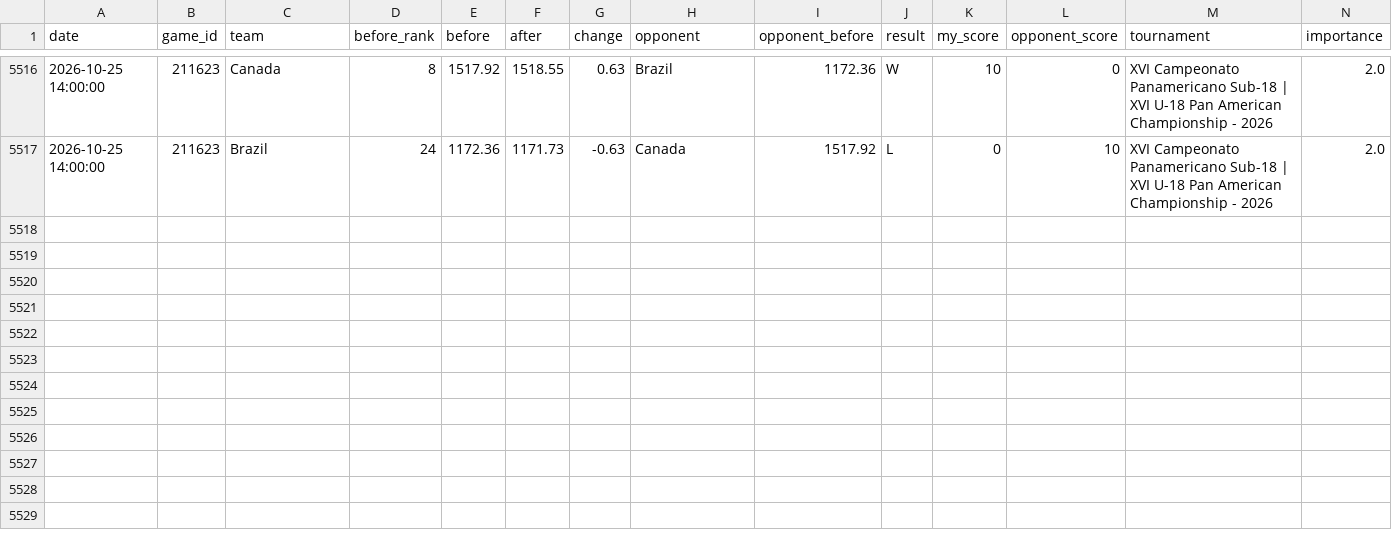
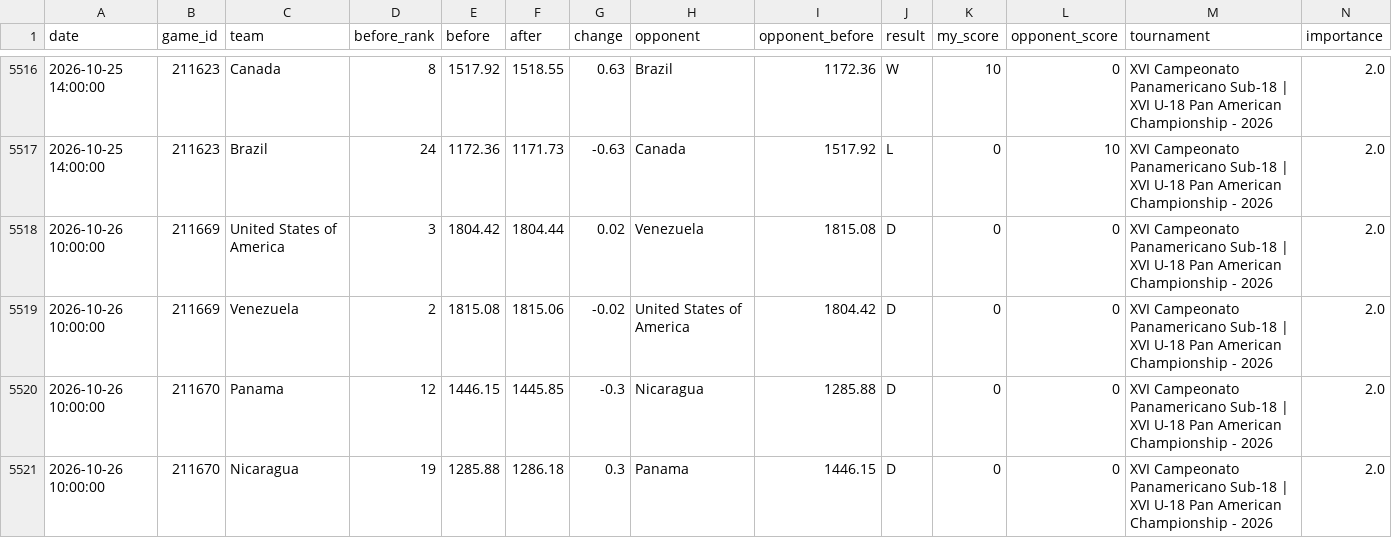
Before and after one commit to cafei-n/baseball_world, a CSV file: data/ranking_history.csv, drawn as a sheet; only a part is shown, gaps mark what is left out; rows hold the shown columns only; the diff names each change by its address in the sheet, - before the commit and + after, or states it on an @@ line.

```diff
--- a/data/ranking_history.csv
+++ b/data/ranking_history.csv
+row 5518: 2026-10-26 10:00:00 | 211669 | United States of America | 3 | 1804.42 | 1804.44 | 0.02 | Venezuela | 1815.08 | D | 0 | 0 | XVI Campeonato Panamericano Sub-18 | XVI U-18 Pan American Championship - 2026 | 2.0
+row 5519: 2026-10-26 10:00:00 | 211669 | Venezuela | 2 | 1815.08 | 1815.06 | -0.02 | United States of America | 1804.42 | D | 0 | 0 | XVI Campeonato Panamericano Sub-18 | XVI U-18 Pan American Championship - 2026 | 2.0
+row 5520: 2026-10-26 10:00:00 | 211670 | Panama | 12 | 1446.15 | 1445.85 | -0.3 | Nicaragua | 1285.88 | D | 0 | 0 | XVI Campeonato Panamericano Sub-18 | XVI U-18 Pan American Championship - 2026 | 2.0
+row 5521: 2026-10-26 10:00:00 | 211670 | Nicaragua | 19 | 1285.88 | 1286.18 | 0.3 | Panama | 1446.15 | D | 0 | 0 | XVI Campeonato Panamericano Sub-18 | XVI U-18 Pan American Championship - 2026 | 2.0
```
Also changed, not shown: data/ranking.csv, data/scraped_events.csv, 8 other files.
